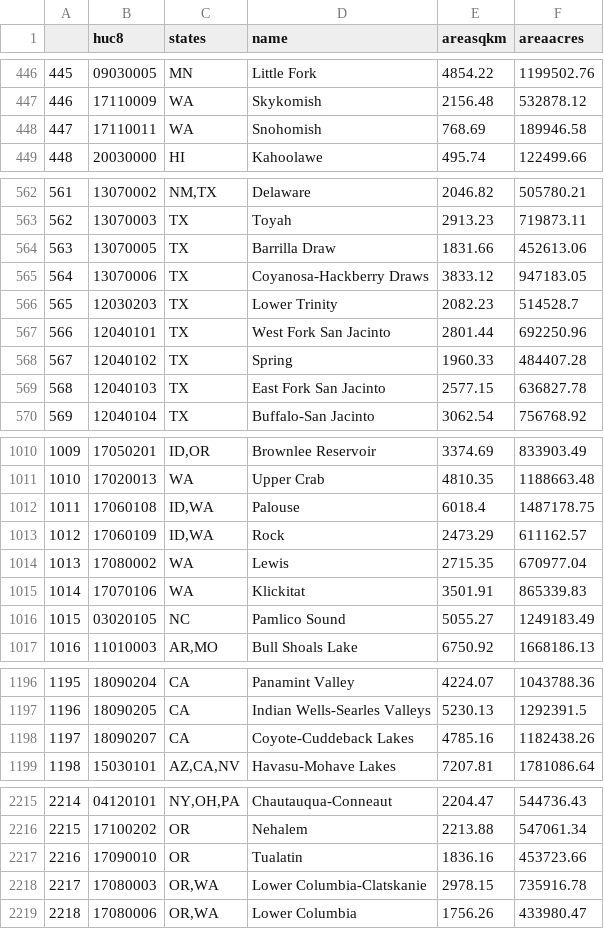
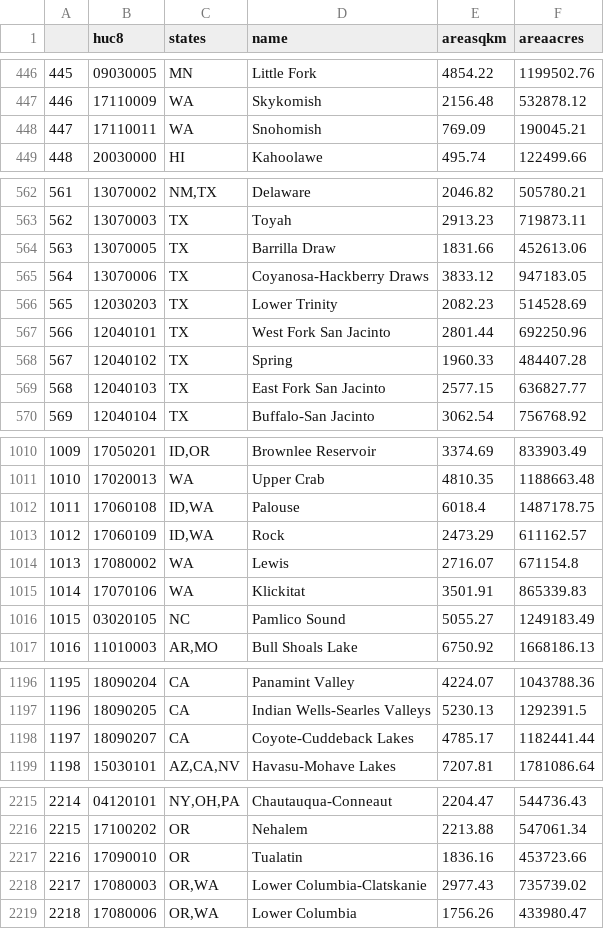
Before and after one commit to R1EHB/HUC-it, a CSV file: HUC-Data-Lists/HUC8List.csv, drawn as a sheet; only a part is shown, gaps mark what is left out; the diff covers the shown part only.

```diff
--- a/HUC-Data-Lists/HUC8List.csv
+++ b/HUC-Data-Lists/HUC8List.csv
@@ -447,3 +447,3 @@
 "446","17110009","WA","Skykomish",2156.48,532878.12
-"447","17110011","WA","Snohomish",768.69,189946.58
+"447","17110011","WA","Snohomish",769.09,190045.21
 "448","20030000","HI","Kahoolawe",495.74,122499.66
@@ -565,6 +565,6 @@
 "564","13070006","TX","Coyanosa-Hackberry Draws",3833.12,947183.05
-"565","12030203","TX","Lower Trinity",2082.23,514528.7
+"565","12030203","TX","Lower Trinity",2082.23,514528.69
 "566","12040101","TX","West Fork San Jacinto",2801.44,692250.96
 "567","12040102","TX","Spring",1960.33,484407.28
-"568","12040103","TX","East Fork San Jacinto",2577.15,636827.78
+"568","12040103","TX","East Fork San Jacinto",2577.15,636827.77
 "569","12040104","TX","Buffalo-San Jacinto",3062.54,756768.92
@@ -1013,3 +1013,3 @@
 "1012","17060109","ID,WA","Rock",2473.29,611162.57
-"1013","17080002","WA","Lewis",2715.35,670977.04
+"1013","17080002","WA","Lewis",2716.07,671154.8
 "1014","17070106","WA","Klickitat",3501.91,865339.83
@@ -1197,3 +1197,3 @@
 "1196","18090205","CA","Indian Wells-Searles Valleys",5230.13,1292391.5
-"1197","18090207","CA","Coyote-Cuddeback Lakes",4785.16,1182438.26
+"1197","18090207","CA","Coyote-Cuddeback Lakes",4785.17,1182441.44
 "1198","15030101","AZ,CA,NV","Havasu-Mohave Lakes",7207.81,1781086.64
@@ -2217,3 +2217,3 @@
 "2216","17090010","OR","Tualatin",1836.16,453723.66
-"2217","17080003","OR,WA","Lower Columbia-Clatskanie",2978.15,735916.78
+"2217","17080003","OR,WA","Lower Columbia-Clatskanie",2977.43,735739.02
 "2218","17080006","OR,WA","Lower Columbia",1756.26,433980.47
```
Also changed, not shown: 27 edited cells elsewhere in this file, HUC-Data-Lists/HUC14List.csv, HUC-Data-Lists/HUC16List.csv, 6 other files.
